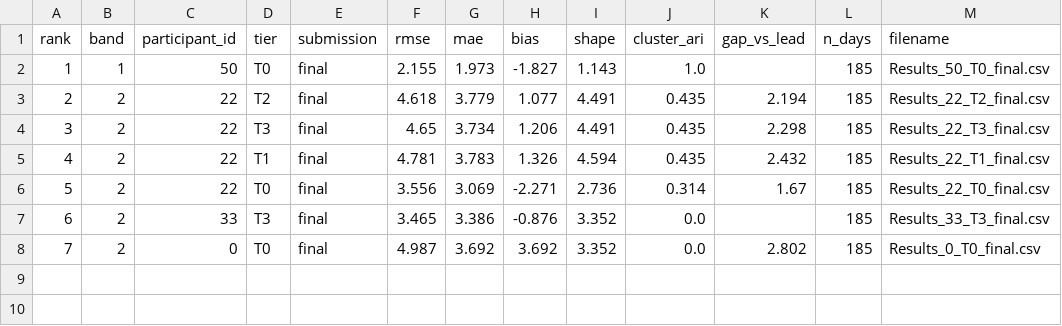
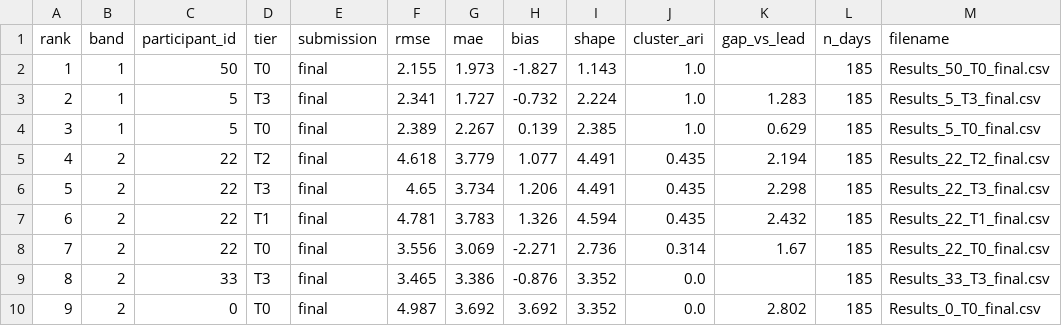
Before and after one commit to WeDoWind/NADARA-Static-Yaw-Misalignment-Submissions, a CSV file: docs/rmse_ranking_final.csv, drawn as a sheet; addresses are those after the commit; the diff names each change by its address in the sheet, - before the commit and + after, or states it on an @@ line.

```diff
--- a/docs/rmse_ranking_final.csv
+++ b/docs/rmse_ranking_final.csv
+row 3: 2 | 1 | 5 | T3 | final | 2.341 | 1.727 | -0.732 | 2.224 | 1.0 | 1.283 | 185 | Results_5_T3_final.csv
+row 4: 3 | 1 | 5 | T0 | final | 2.389 | 2.267 | 0.139 | 2.385 | 1.0 | 0.629 | 185 | Results_5_T0_final.csv
@@ column A (rank) renumbered from row 5 down @@
```
Also changed, not shown: docs/rmse_ranking.csv.
